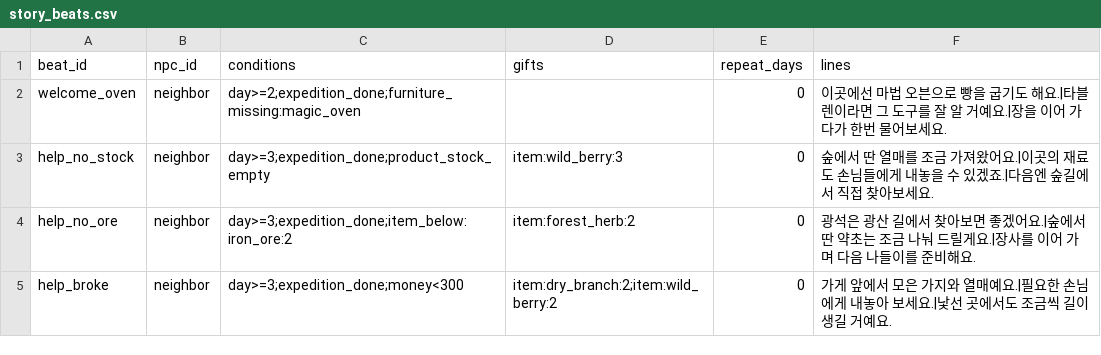
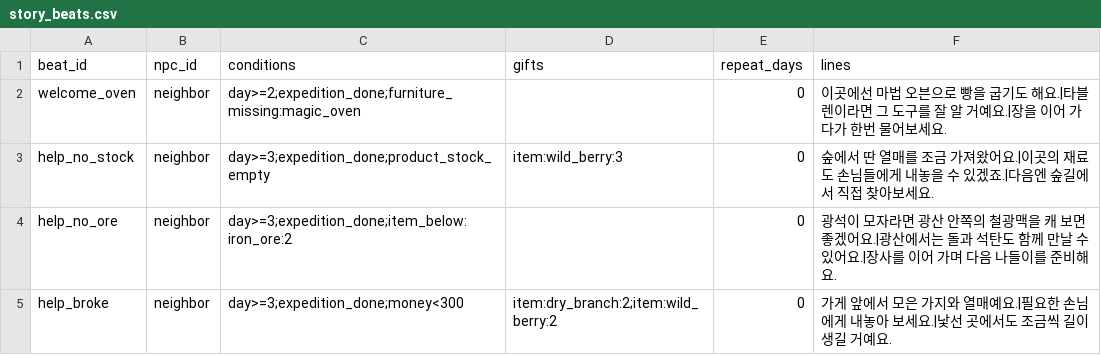
Before and after one commit to mayjohn66-cmd/project222, a CSV file: data/story/story_beats.csv, drawn as a sheet.

```diff
--- a/data/story/story_beats.csv
+++ b/data/story/story_beats.csv
@@ -3,3 +3,3 @@ welcome_oven,neighbor,day>=2;expedition_done;furniture_missing:magic_oven,,0,이
 help_no_stock,neighbor,day>=3;expedition_done;product_stock_empty,item:wild_berry:3,0,숲에서 딴 열매를 조금 가져왔어요.|이곳의 재료도 손님들에게 내놓을 수 있겠죠.|다음엔 숲길에서 직접 찾아보세요.
-help_no_ore,neighbor,day>=3;expedition_done;item_below:iron_ore:2,item:forest_herb:2,0,광석은 광산 길에서 찾아보면 좋겠어요.|숲에서 딴 약초는 조금 나눠 드릴게요.|장사를 이어 가며 다음 나들이를 준비해요.
+help_no_ore,neighbor,day>=3;expedition_done;item_below:iron_ore:2,,0,광석이 모자라면 광산 안쪽의 철광맥을 캐 보면 좋겠어요.|광산에서는 돌과 석탄도 함께 만날 수 있어요.|장사를 이어 가며 다음 나들이를 준비해요.
 help_broke,neighbor,day>=3;expedition_done;money<300,item:dry_branch:2;item:wild_berry:2,0,가게 앞에서 모은 가지와 열매예요.|필요한 손님에게 내놓아 보세요.|낯선 곳에서도 조금씩 길이 생길 거예요.
```
Also changed, not shown: data/shop/catalogs/shelf_data.csv, 4 other files.
